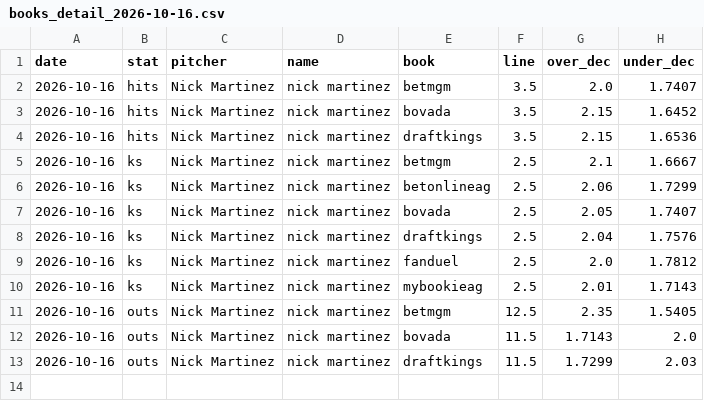
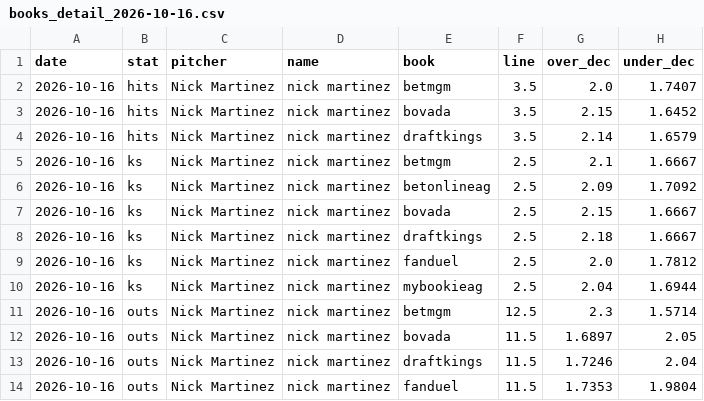
Before and after one commit to factoreric123-sketch/mlbodds, a CSV file: mlb/pp_logs/books/books_detail_2026-10-16.csv, drawn as a sheet.

```diff
--- a/mlb/pp_logs/books/books_detail_2026-10-16.csv
+++ b/mlb/pp_logs/books/books_detail_2026-10-16.csv
@@ -3,11 +3,12 @@ date,stat,pitcher,name,book,line,over_dec,under_dec
 2026-10-16,hits,Nick Martinez,nick martinez,bovada,3.5,2.15,1.6452
-2026-10-16,hits,Nick Martinez,nick martinez,draftkings,3.5,2.15,1.6536
+2026-10-16,hits,Nick Martinez,nick martinez,draftkings,3.5,2.14,1.6579
 2026-10-16,ks,Nick Martinez,nick martinez,betmgm,2.5,2.1,1.6667
-2026-10-16,ks,Nick Martinez,nick martinez,betonlineag,2.5,2.06,1.7299
-2026-10-16,ks,Nick Martinez,nick martinez,bovada,2.5,2.05,1.7407
-2026-10-16,ks,Nick Martinez,nick martinez,draftkings,2.5,2.04,1.7576
+2026-10-16,ks,Nick Martinez,nick martinez,betonlineag,2.5,2.09,1.7092
+2026-10-16,ks,Nick Martinez,nick martinez,bovada,2.5,2.15,1.6667
+2026-10-16,ks,Nick Martinez,nick martinez,draftkings,2.5,2.18,1.6667
 2026-10-16,ks,Nick Martinez,nick martinez,fanduel,2.5,2.0,1.7812
-2026-10-16,ks,Nick Martinez,nick martinez,mybookieag,2.5,2.01,1.7143
-2026-10-16,outs,Nick Martinez,nick martinez,betmgm,12.5,2.35,1.5405
-2026-10-16,outs,Nick Martinez,nick martinez,bovada,11.5,1.7143,2.0
-2026-10-16,outs,Nick Martinez,nick martinez,draftkings,11.5,1.7299,2.03
+2026-10-16,ks,Nick Martinez,nick martinez,mybookieag,2.5,2.04,1.6944
+2026-10-16,outs,Nick Martinez,nick martinez,betmgm,12.5,2.3,1.5714
+2026-10-16,outs,Nick Martinez,nick martinez,bovada,11.5,1.6897,2.05
+2026-10-16,outs,Nick Martinez,nick martinez,draftkings,11.5,1.7246,2.04
+2026-10-16,outs,Nick Martinez,nick martinez,fanduel,11.5,1.7353,1.9804
```
Also changed, not shown: mlb/pp_logs/books/books_2026-10-16.csv.
